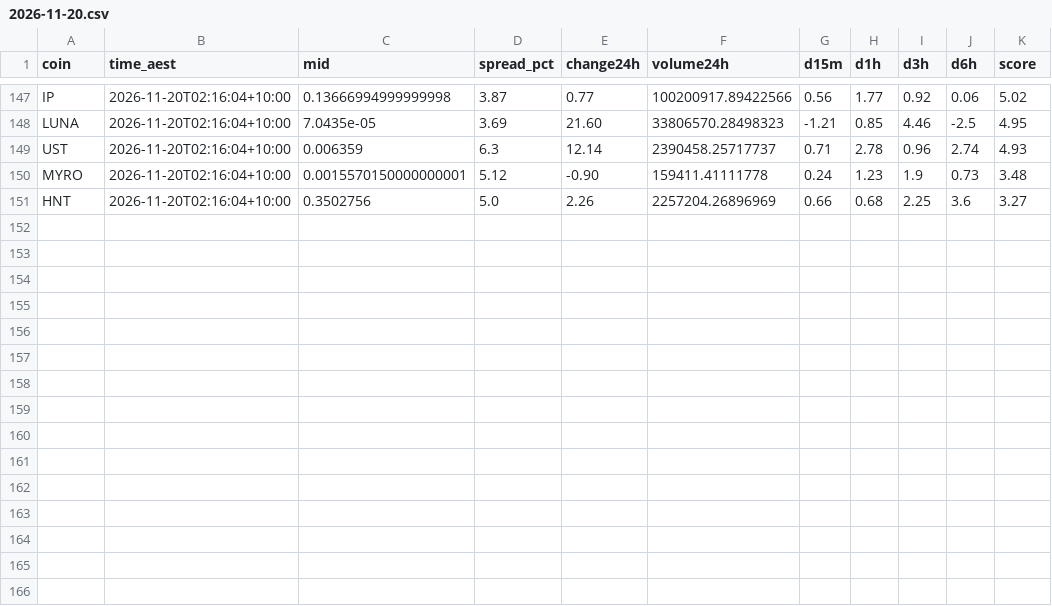
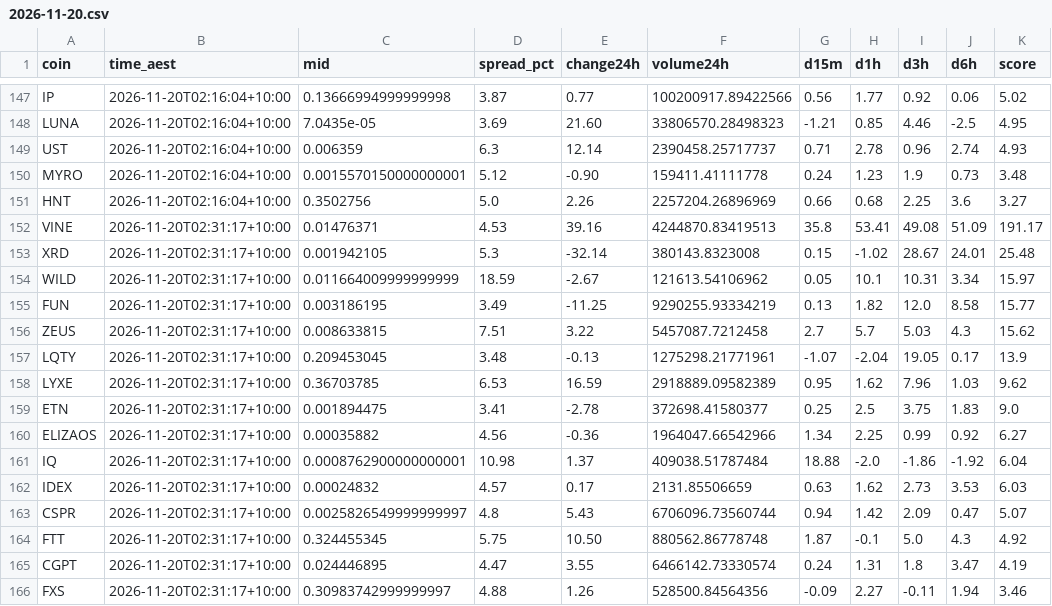
Before and after one commit to NickAu2020/coinspot-data, a CSV file: data/signals/2026-11-20.csv, drawn as a sheet; only a part is shown, gaps mark what is left out.

```diff
--- a/data/signals/2026-11-20.csv
+++ b/data/signals/2026-11-20.csv
@@ -151 +151,16 @@ MYRO,2026-11-20T02:16:04+10:00,0.0015570150000000001,5.12,-0.90,159411.41111778,
 HNT,2026-11-20T02:16:04+10:00,0.3502756,5.0,2.26,2257204.26896969,0.66,0.68,2.25,3.6,3.27
+VINE,2026-11-20T02:31:17+10:00,0.01476371,4.53,39.16,4244870.83419513,35.8,53.41,49.08,51.09,191.17
+XRD,2026-11-20T02:31:17+10:00,0.001942105,5.3,-32.14,380143.8323008,0.15,-1.02,28.67,24.01,25.48
+WILD,2026-11-20T02:31:17+10:00,0.011664009999999999,18.59,-2.67,121613.54106962,0.05,10.1,10.31,3.34,15.97
+FUN,2026-11-20T02:31:17+10:00,0.003186195,3.49,-11.25,9290255.93334219,0.13,1.82,12.0,8.58,15.77
+ZEUS,2026-11-20T02:31:17+10:00,0.008633815,7.51,3.22,5457087.7212458,2.7,5.7,5.03,4.3,15.62
+LQTY,2026-11-20T02:31:17+10:00,0.209453045,3.48,-0.13,1275298.21771961,-1.07,-2.04,19.05,0.17,13.9
+LYXE,2026-11-20T02:31:17+10:00,0.36703785,6.53,16.59,2918889.09582389,0.95,1.62,7.96,1.03,9.62
+ETN,2026-11-20T02:31:17+10:00,0.001894475,3.41,-2.78,372698.41580377,0.25,2.5,3.75,1.83,9.0
+ELIZAOS,2026-11-20T02:31:17+10:00,0.00035882,4.56,-0.36,1964047.66542966,1.34,2.25,0.99,0.92,6.27
+IQ,2026-11-20T02:31:17+10:00,0.0008762900000000001,10.98,1.37,409038.51787484,18.88,-2.0,-1.86,-1.92,6.04
+IDEX,2026-11-20T02:31:17+10:00,0.00024832,4.57,0.17,2131.85506659,0.63,1.62,2.73,3.53,6.03
+CSPR,2026-11-20T02:31:17+10:00,0.0025826549999999997,4.8,5.43,6706096.73560744,0.94,1.42,2.09,0.47,5.07
+FTT,2026-11-20T02:31:17+10:00,0.324455345,5.75,10.50,880562.86778748,1.87,-0.1,5.0,4.3,4.92
+CGPT,2026-11-20T02:31:17+10:00,0.024446895,4.47,3.55,6466142.73330574,0.24,1.31,1.8,3.47,4.19
+FXS,2026-11-20T02:31:17+10:00,0.30983742999999997,4.88,1.26,528500.84564356,-0.09,2.27,-0.11,1.94,3.46
```
Also changed, not shown: data/latest_accel.csv, 1 other file.
